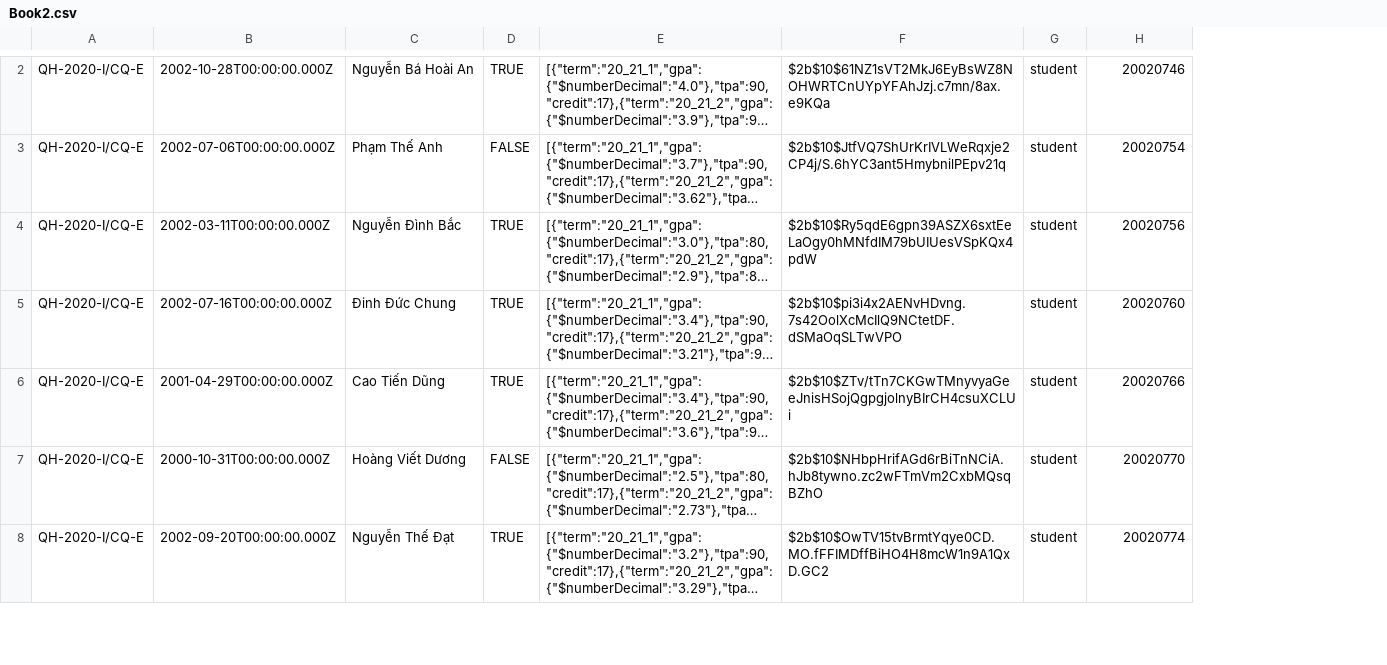
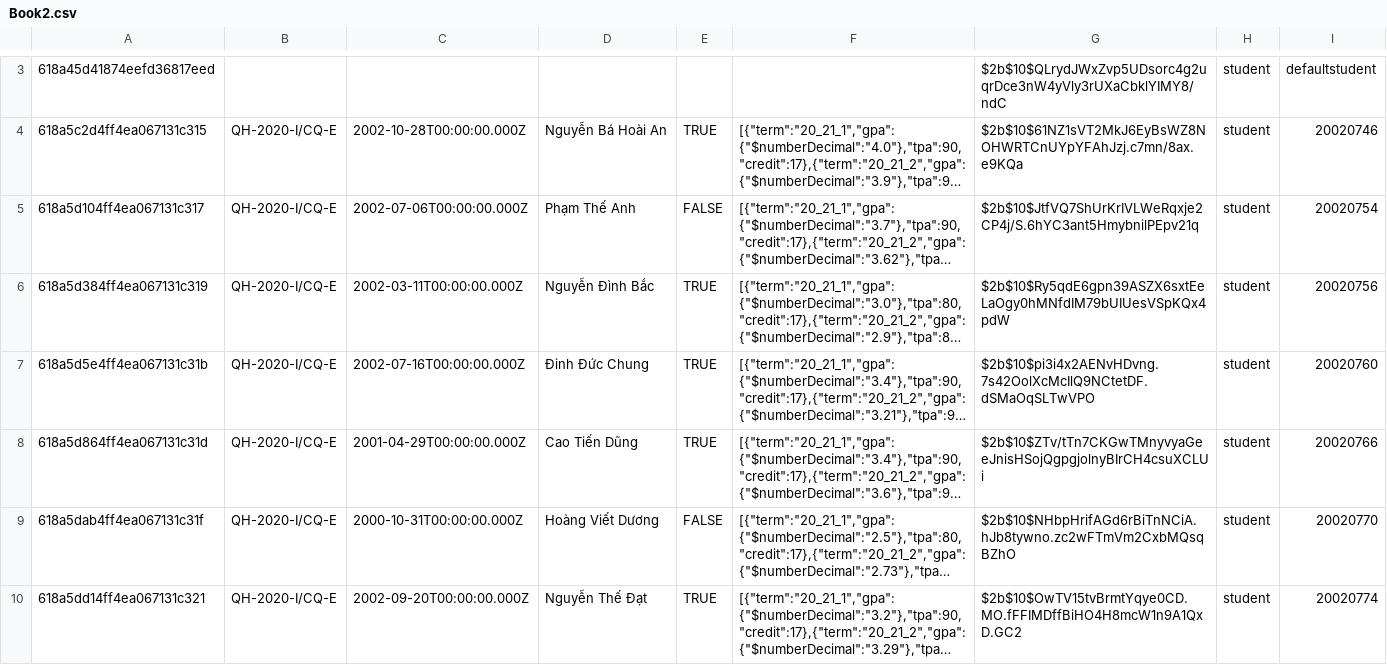
Before and after one commit to nooeen/ump-fe, a CSV file: public/uploads/Book2.csv, drawn as a sheet; only a part is shown, gaps mark what is left out; long unchanged cells end in …; addresses are those after the commit; the diff covers the shown part only; the diff names each change by its address in the sheet, - before the commit and + after, or states it on an @@ line.

Commit message:
Export data from mongoDB to file excel

```diff
--- a/public/uploads/Book2.csv
+++ b/public/uploads/Book2.csv
+column A, rows 4-10: 618a5c2d4ff4ea067131c315 | 618a5d104ff4ea067131c317 | 618a5d384ff4ea067131c319 | 618a5d5e4ff4ea067131c31b | 618a5d864ff4ea067131c31d | 618a5dab4ff4ea067131c31f | 618a5dd14ff4ea067131c321
+row 3: 618a45d41874eefd36817eed |  |  |  |  |  | $2b$10$QLrydJWxZvp5UDsorc4g2uqrDce3nW4yVly3rUXaCbklYIMY8/ndC | student | defaultstudent
```
Also changed, not shown: 4 added rows, 1 removed row and 1 edited cell elsewhere in this file, 4 other files.
